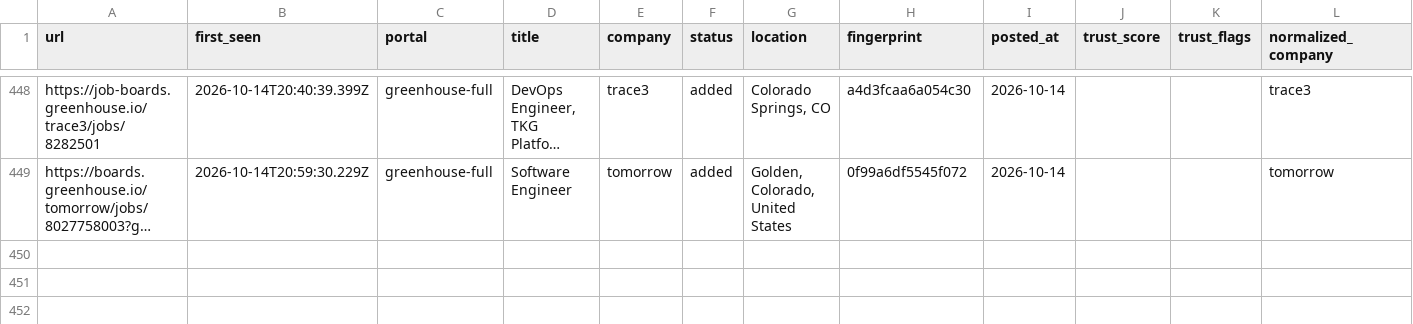
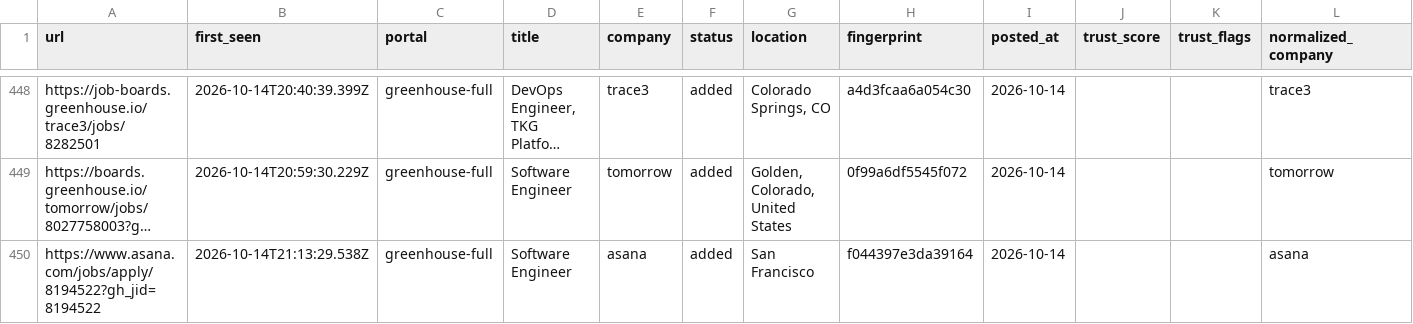
Before and after one commit to manavmalavia18/ghal-scanner, a TSV file: data/scan-history.tsv, drawn as a sheet; only a part is shown, gaps mark what is left out; long unchanged cells end in …; the diff names each change by its address in the sheet, - before the commit and + after, or states it on an @@ line.

```diff
--- a/data/scan-history.tsv
+++ b/data/scan-history.tsv
+row 450: https://www.asana.com/jobs/apply/8194522?gh_jid=8194522 | 2026-10-14T21:13:29.538Z | greenhouse-full | Software Engineer | asana | added | San Francisco | f044397e3da39164 | 2026-10-14 |  |  | asana
```
Also changed, not shown: 2 other files.
